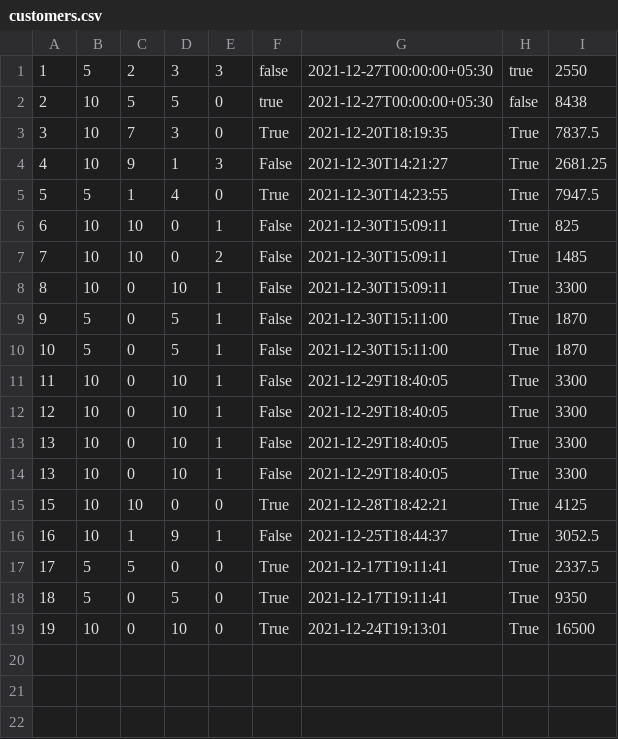
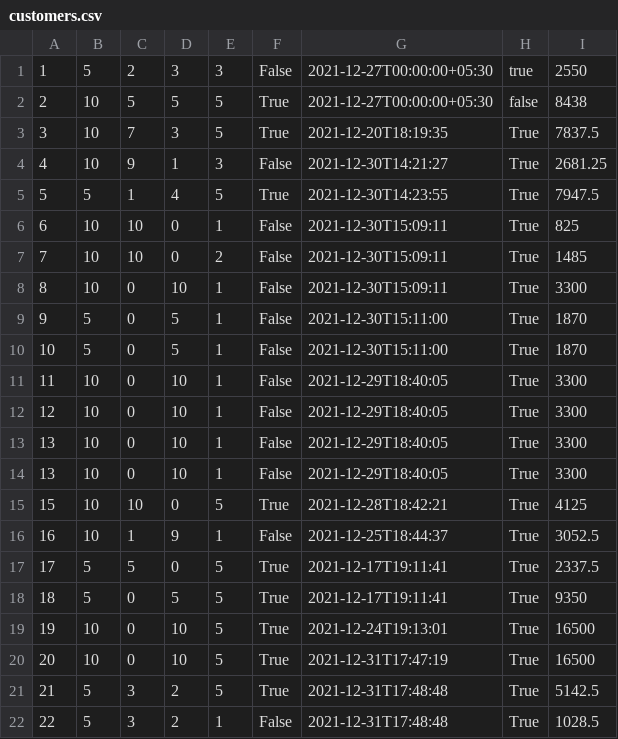
Before and after one commit to AnweshDahal/app-dev-coursework-y3, a CSV file: Coursework1/customers.csv, drawn as a sheet.

```diff
--- a/Coursework1/customers.csv
+++ b/Coursework1/customers.csv
@@ -1,6 +1,6 @@
-1,5,2,3,3,false,2021-12-27T00:00:00+05:30,true,2550
-2,10,5,5,0,true,2021-12-27T00:00:00+05:30,false,8438
-3,10,7,3,0,True,2021-12-20T18:19:35,True,7837.5
+1,5,2,3,3,False,2021-12-27T00:00:00+05:30,true,2550
+2,10,5,5,5,True,2021-12-27T00:00:00+05:30,false,8438
+3,10,7,3,5,True,2021-12-20T18:19:35,True,7837.5
 4,10,9,1,3,False,2021-12-30T14:21:27,True,2681.25
-5,5,1,4,0,True,2021-12-30T14:23:55,True,7947.5
+5,5,1,4,5,True,2021-12-30T14:23:55,True,7947.5
 6,10,10,0,1,False,2021-12-30T15:09:11,True,825
@@ -14,6 +14,9 @@
 13,10,0,10,1,False,2021-12-29T18:40:05,True,3300
-15,10,10,0,0,True,2021-12-28T18:42:21,True,4125
+15,10,10,0,5,True,2021-12-28T18:42:21,True,4125
 16,10,1,9,1,False,2021-12-25T18:44:37,True,3052.5
-17,5,5,0,0,True,2021-12-17T19:11:41,True,2337.5
-18,5,0,5,0,True,2021-12-17T19:11:41,True,9350
-19,10,0,10,0,True,2021-12-24T19:13:01,True,16500
+17,5,5,0,5,True,2021-12-17T19:11:41,True,2337.5
+18,5,0,5,5,True,2021-12-17T19:11:41,True,9350
+19,10,0,10,5,True,2021-12-24T19:13:01,True,16500
+20,10,0,10,5,True,2021-12-31T17:47:19,True,16500
+21,5,3,2,5,True,2021-12-31T17:48:48,True,5142.5
+22,5,3,2,1,False,2021-12-31T17:48:48,True,1028.5
```
Also changed, not shown: 18 other files.
